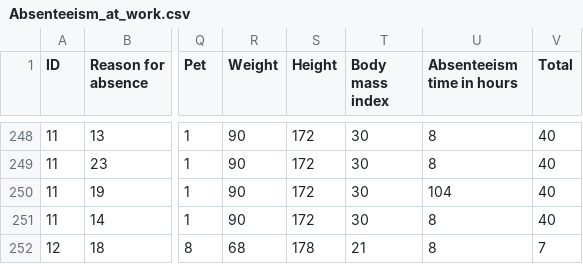
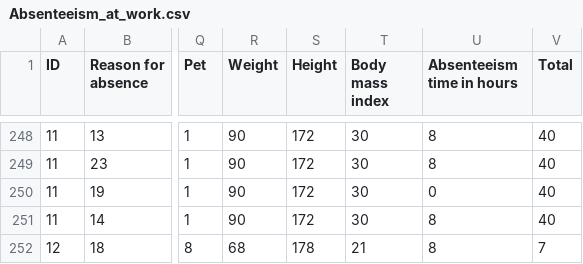
Before and after one commit to Web-Cam/MachineLearningProject, a CSV file: Absenteeism_at_work.csv, drawn as a sheet; only a part is shown, gaps mark what is left out; the diff names each change by its address in the sheet, - before the commit and + after, or states it on an @@ line.

Commit message:
Update Absenteeism_at_work.csv

```diff
--- a/Absenteeism_at_work.csv
+++ b/Absenteeism_at_work.csv
-U250 (Absenteeism time in hours): 104
+U250 (Absenteeism time in hours): 0
```
